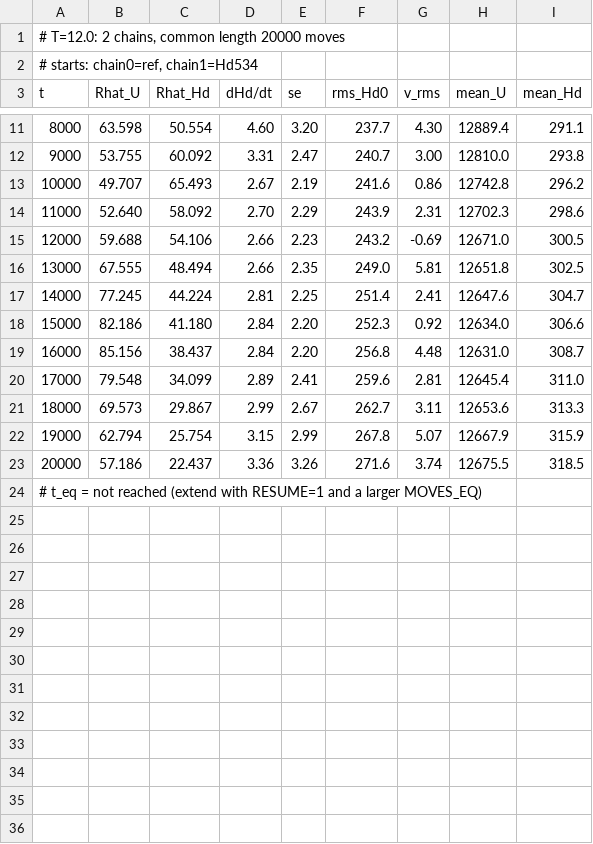
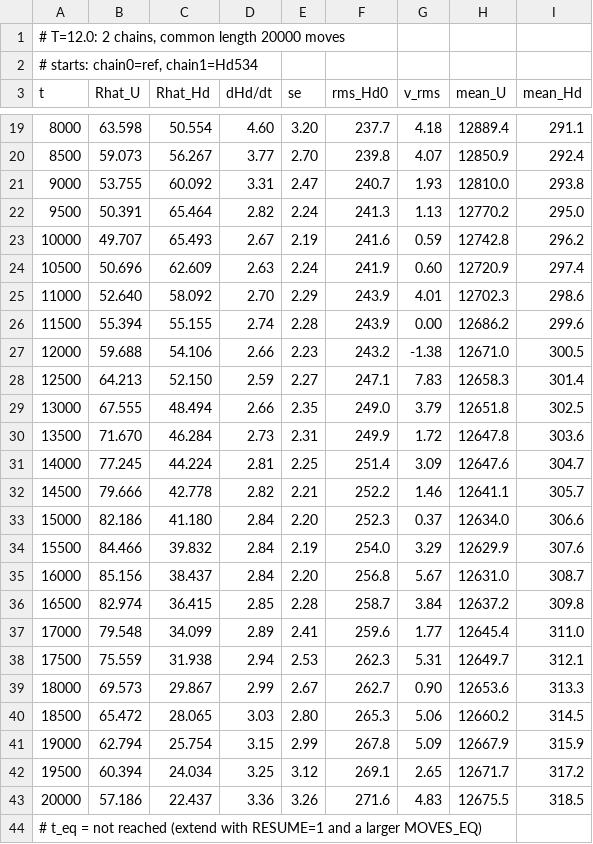
Before and after one commit to MarcoSanchini/my_extendedSampling, a TSV file: softmax/monte_carlo/nsites_study/analysis/equil_lowT_T12.tsv, drawn as a sheet; only a part is shown, gaps mark what is left out; the diff covers the shown part only.

```diff
--- a/softmax/monte_carlo/nsites_study/analysis/equil_lowT_T12.tsv
+++ b/softmax/monte_carlo/nsites_study/analysis/equil_lowT_T12.tsv
@@ -11,14 +19,26 @@ t	Rhat_U	Rhat_Hd	dHd/dt	se	rms_Hd0	v_rms	mean_U	mean_Hd
-8000	63.598	50.554	4.60	3.20	237.7	4.30	12889.4	291.1
-9000	53.755	60.092	3.31	2.47	240.7	3.00	12810.0	293.8
-10000	49.707	65.493	2.67	2.19	241.6	0.86	12742.8	296.2
-11000	52.640	58.092	2.70	2.29	243.9	2.31	12702.3	298.6
-12000	59.688	54.106	2.66	2.23	243.2	-0.69	12671.0	300.5
-13000	67.555	48.494	2.66	2.35	249.0	5.81	12651.8	302.5
-14000	77.245	44.224	2.81	2.25	251.4	2.41	12647.6	304.7
-15000	82.186	41.180	2.84	2.20	252.3	0.92	12634.0	306.6
-16000	85.156	38.437	2.84	2.20	256.8	4.48	12631.0	308.7
-17000	79.548	34.099	2.89	2.41	259.6	2.81	12645.4	311.0
-18000	69.573	29.867	2.99	2.67	262.7	3.11	12653.6	313.3
-19000	62.794	25.754	3.15	2.99	267.8	5.07	12667.9	315.9
-20000	57.186	22.437	3.36	3.26	271.6	3.74	12675.5	318.5
+8000	63.598	50.554	4.60	3.20	237.7	4.18	12889.4	291.1
+8500	59.073	56.267	3.77	2.70	239.8	4.07	12850.9	292.4
+9000	53.755	60.092	3.31	2.47	240.7	1.93	12810.0	293.8
+9500	50.391	65.464	2.82	2.24	241.3	1.13	12770.2	295.0
+10000	49.707	65.493	2.67	2.19	241.6	0.59	12742.8	296.2
+10500	50.696	62.609	2.63	2.24	241.9	0.60	12720.9	297.4
+11000	52.640	58.092	2.70	2.29	243.9	4.01	12702.3	298.6
+11500	55.394	55.155	2.74	2.28	243.9	0.00	12686.2	299.6
+12000	59.688	54.106	2.66	2.23	243.2	-1.38	12671.0	300.5
+12500	64.213	52.150	2.59	2.27	247.1	7.83	12658.3	301.4
+13000	67.555	48.494	2.66	2.35	249.0	3.79	12651.8	302.5
+13500	71.670	46.284	2.73	2.31	249.9	1.72	12647.8	303.6
+14000	77.245	44.224	2.81	2.25	251.4	3.09	12647.6	304.7
+14500	79.666	42.778	2.82	2.21	252.2	1.46	12641.1	305.7
+15000	82.186	41.180	2.84	2.20	252.3	0.37	12634.0	306.6
+15500	84.466	39.832	2.84	2.19	254.0	3.29	12629.9	307.6
+16000	85.156	38.437	2.84	2.20	256.8	5.67	12631.0	308.7
+16500	82.974	36.415	2.85	2.28	258.7	3.84	12637.2	309.8
+17000	79.548	34.099	2.89	2.41	259.6	1.77	12645.4	311.0
+17500	75.559	31.938	2.94	2.53	262.3	5.31	12649.7	312.1
+18000	69.573	29.867	2.99	2.67	262.7	0.90	12653.6	313.3
+18500	65.472	28.065	3.03	2.80	265.3	5.06	12660.2	314.5
+19000	62.794	25.754	3.15	2.99	267.8	5.09	12667.9	315.9
+19500	60.394	24.034	3.25	3.12	269.1	2.65	12671.7	317.2
+20000	57.186	22.437	3.36	3.26	271.6	4.83	12675.5	318.5
 # t_eq = not reached (extend with RESUME=1 and a larger MOVES_EQ)
```
Also changed, not shown: 8 added rows and 7 edited cells elsewhere in this file, softmax/monte_carlo/nsites_study/analysis/equil_lowT_T15.tsv, softmax/monte_carlo/nsites_study/analysis/equil_lowT_T8.tsv, 10 other files.
